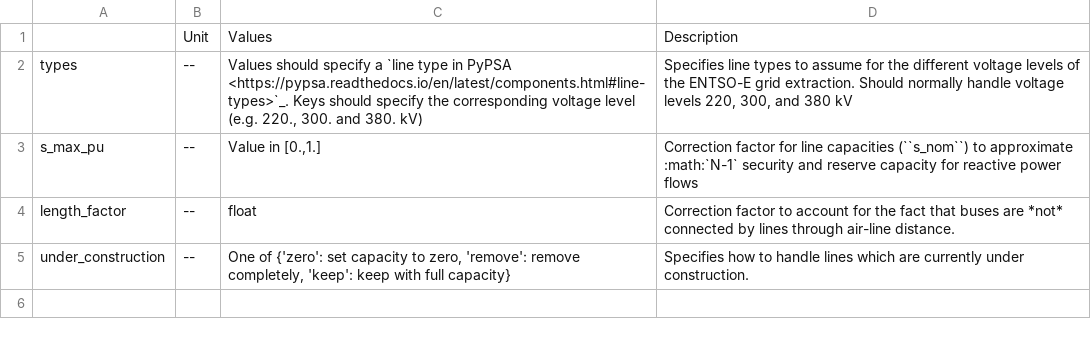
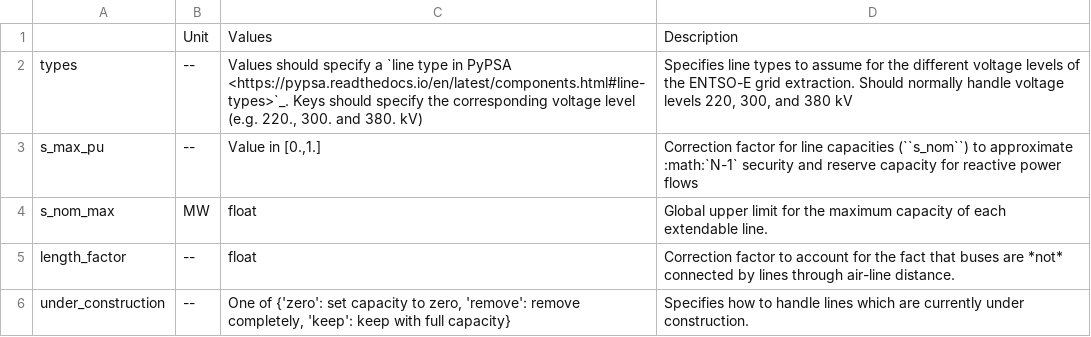
Before and after one commit to AGGM-AG/pypsa-at, a CSV file: doc/configtables/lines.csv, drawn as a sheet.

```diff
--- a/doc/configtables/lines.csv
+++ b/doc/configtables/lines.csv
@@ -3,2 +3,3 @@ types,--,"Values should specify a `line type in PyPSA <https://pypsa.readthedocs
 s_max_pu,--,"Value in [0.,1.]","Correction factor for line capacities (``s_nom``) to approximate :math:`N-1` security and reserve capacity for reactive power flows"
+s_nom_max,MW,"float","Global upper limit for the maximum capacity of each extendable line."
 length_factor,--,float,"Correction factor to account for the fact that buses are *not* connected by lines through air-line distance."
```
Also changed, not shown: doc/configtables/links.csv, doc/configtables/opts.csv, 8 other files.
